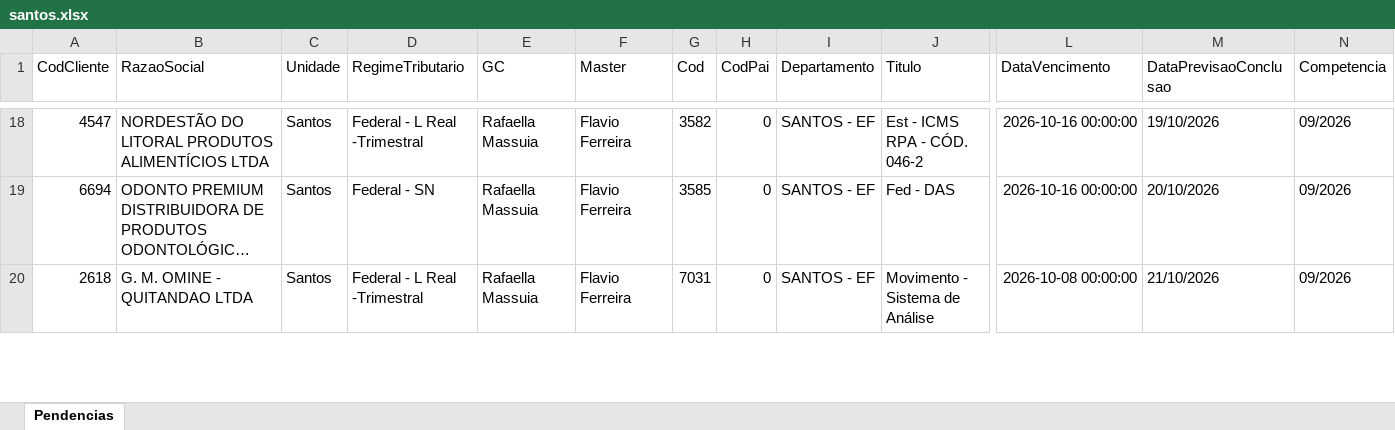
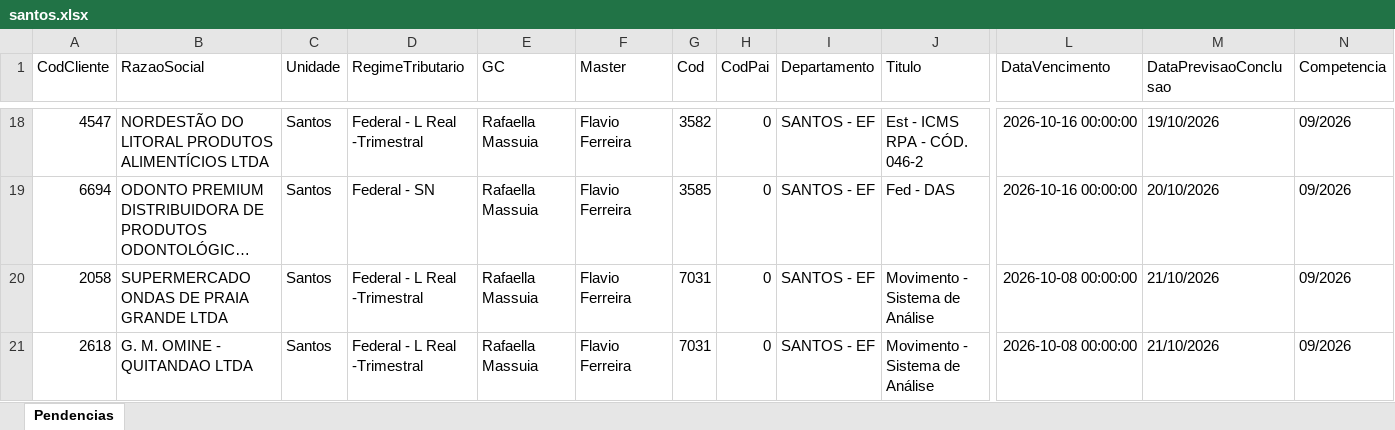
Before and after one commit to Controladoria-MG/Portal-das-tarefas, an Excel workbook: dados/base/santos.xlsx, sheet Pendencias, drawn as a sheet; only a part is shown, gaps mark what is left out; long unchanged cells end in …; values as stored, in another font and other column widths than the file's, no borders; rows hold the shown columns only; the diff covers the shown part only; the diff names each change by its address in the sheet, - before the commit and + after, or states it on an @@ line.

```diff
--- a/dados/base/santos.xlsx (sheet Pendencias)
+++ b/dados/base/santos.xlsx (sheet Pendencias)
+row 20: 2058 | SUPERMERCADO ONDAS DE PRAIA GRANDE LTDA | Santos | Federal - L Real -Trimestral | Rafaella Massuia | Flavio Ferreira | 7031 | 0 | SANTOS - EF | Movimento - Sistema de Análise | 2026-10-08 00:00:00 | 21/10/2026 | 09/2026
```
Also changed, not shown: 2 added rows, 3 removed rows and 10 edited cells elsewhere in this sheet, dados/base/bpo.xlsx, dados/base/goias.xlsx, 3 other files.
